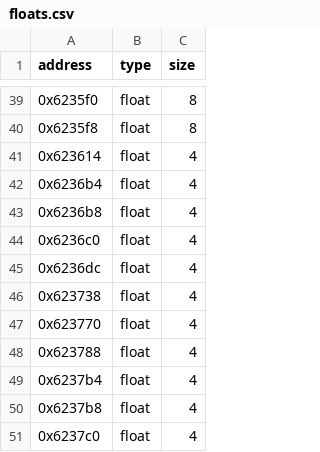
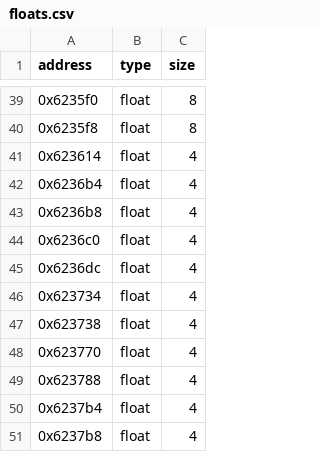
Before and after one commit to Marvisak/mafia-re, a CSV file: game/floats.csv, drawn as a sheet; only a part is shown, gaps mark what is left out; the shorter side is filled out with more unchanged rows.

```diff
--- a/game/floats.csv
+++ b/game/floats.csv
@@ -45,2 +45,3 @@ address|type|size
 0x6236dc|float|4
+0x623734|float|4
 0x623738|float|4
```
Also changed, not shown: 12 other files.
